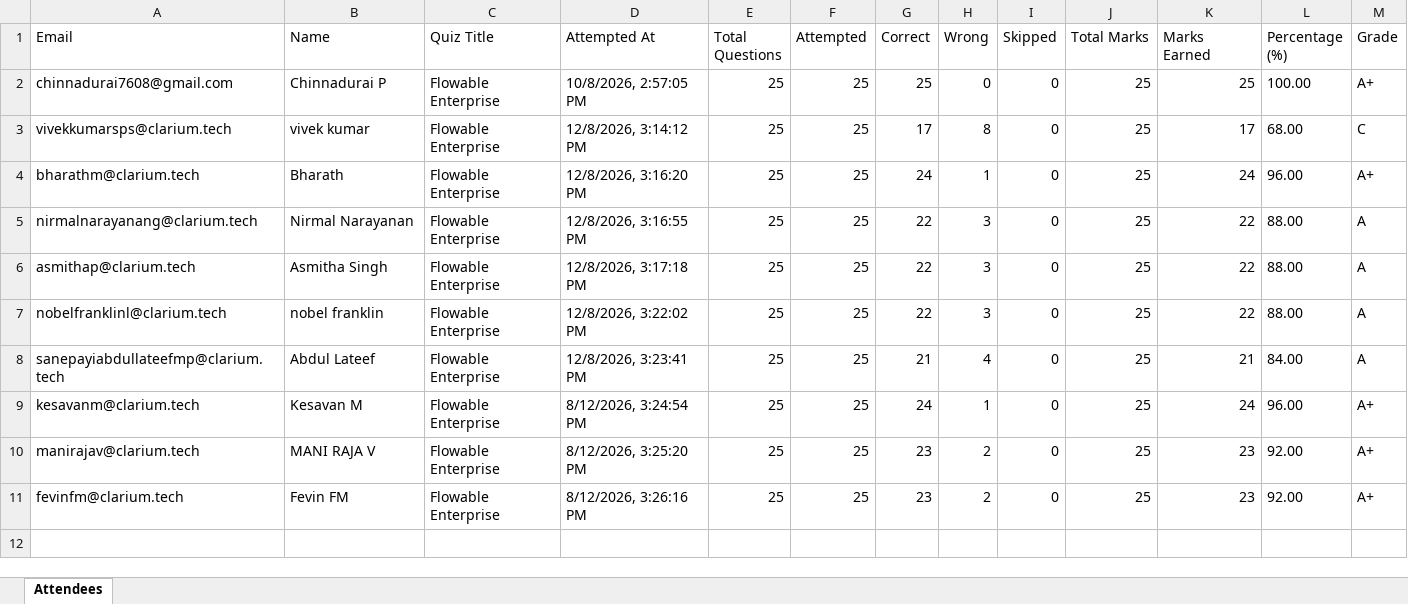
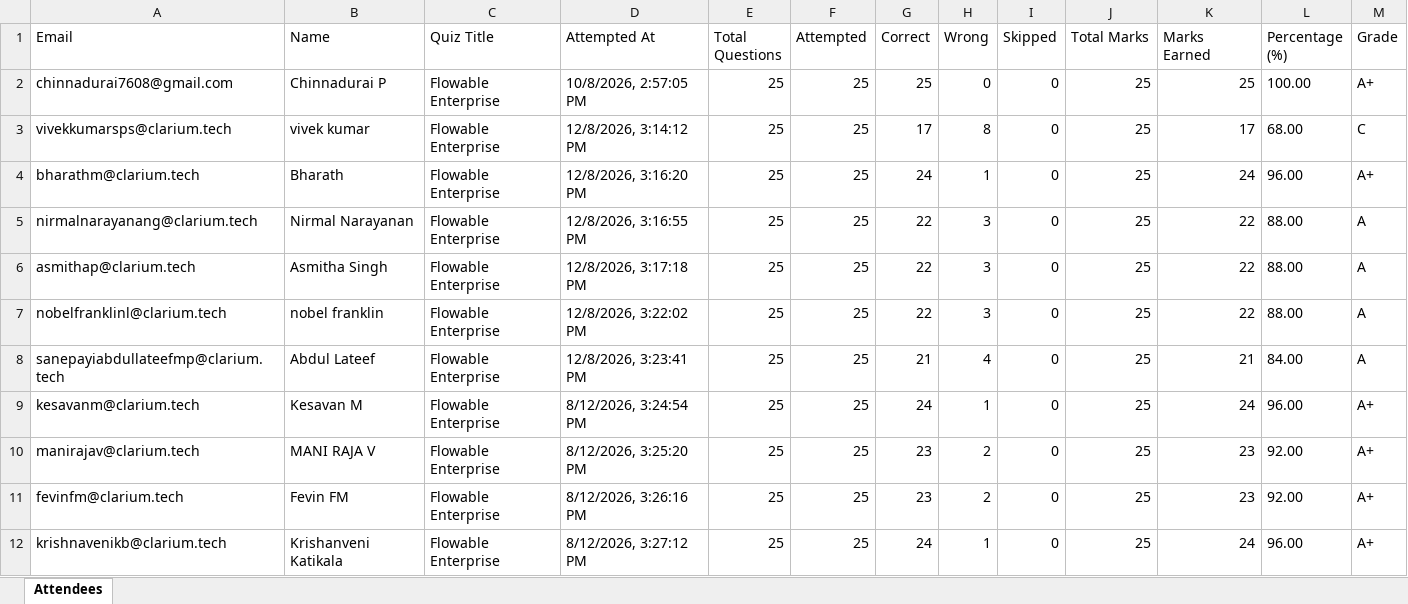
Before and after one commit to fejinfm2000/QuizForge, an Excel workbook: quizzes/flowable-enterprise/attendees.xlsx, sheet Attendees, drawn as a sheet; values as stored, in another font and other column widths than the file's, no borders; the diff names each change by its address in the sheet, - before the commit and + after, or states it on an @@ line.

Commit message:
Update attendees for quiz: flowable-enterprise — krishnavenikb@clarium.tech

```diff
--- a/quizzes/flowable-enterprise/attendees.xlsx (sheet Attendees)
+++ b/quizzes/flowable-enterprise/attendees.xlsx (sheet Attendees)
+row 12: krishnavenikb@clarium.tech | Krishanveni Katikala | Flowable Enterprise | 8/12/2026, 3:27:12 PM | 25 | 25 | 24 | 1 | 0 | 25 | 24 | 96.00 | A+
```
